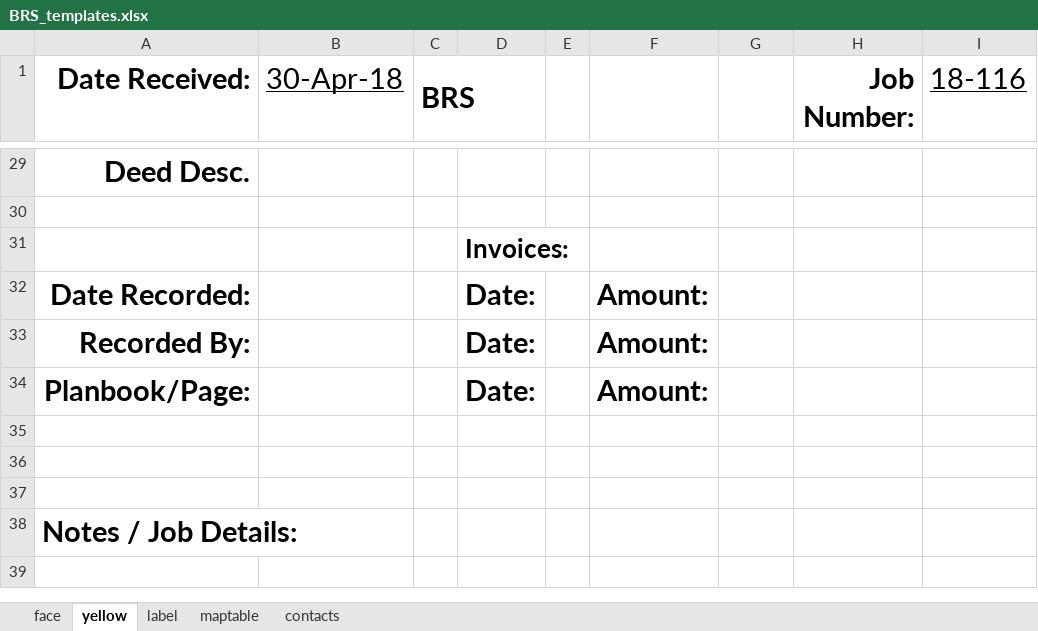
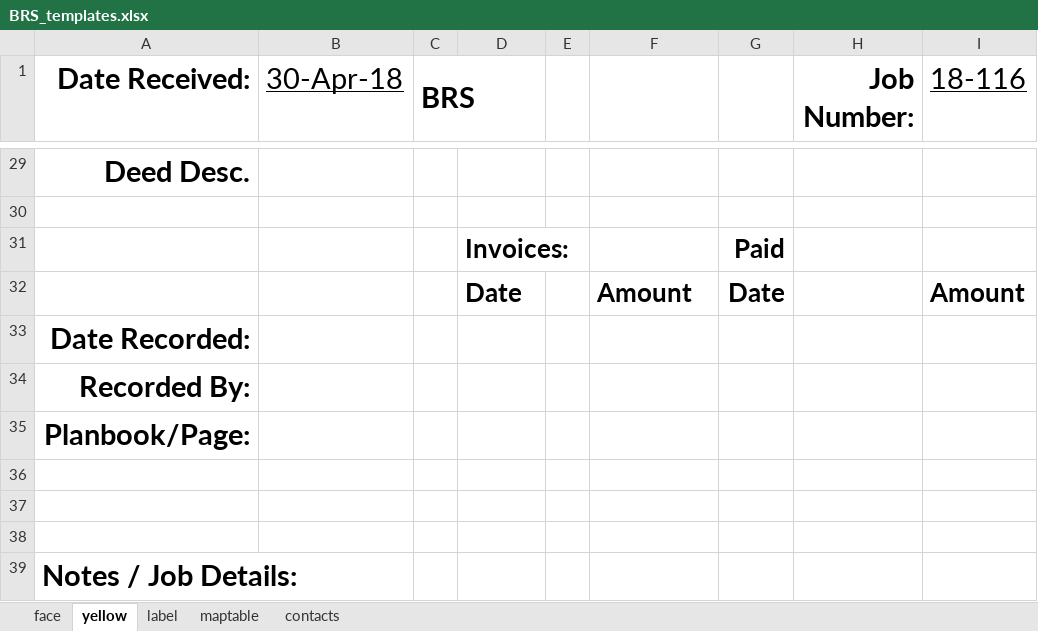
Before and after one commit to azithinkiam/brsgis_plugin, an Excel workbook: BRS_templates.xlsx, sheet yellow, drawn as a sheet; only a part is shown, gaps mark what is left out; values as stored, in another font and other column widths than the file's, no borders; addresses are those after the commit; the diff names each change by its address in the sheet, - before the commit and + after, or states it on an @@ line.

```diff
--- a/BRS_templates.xlsx (sheet yellow)
+++ b/BRS_templates.xlsx (sheet yellow)
-G31: (empty)
+G31: Paid
+row 32:  |  |  | Date |  | Amount | Date |  | Amount
-D33:D35: Date:
+D33:D35: (empty)
-F33:F35: Amount:
+F33:F35: (empty)
```
Also changed, not shown: 2 other files.
